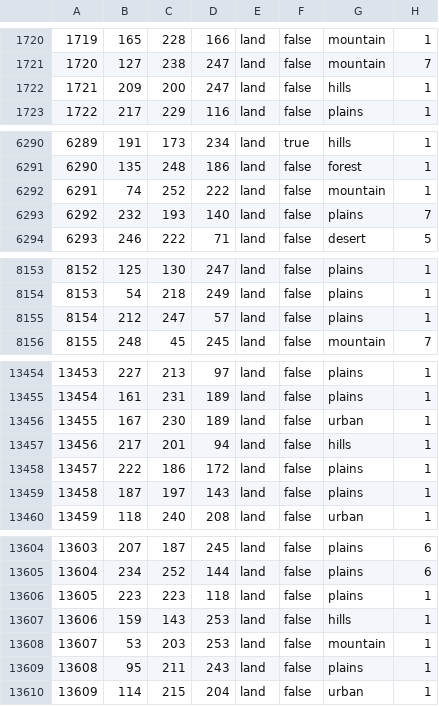
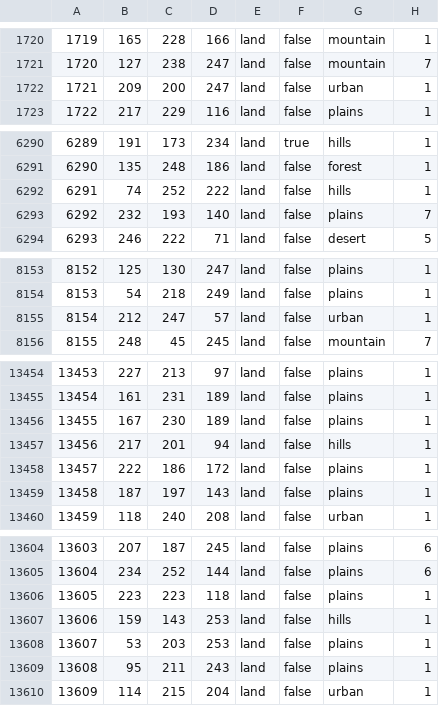
Before and after one commit to CHO-KING/Gbruh2, a CSV file: map/definition.csv, drawn as a sheet; only a part is shown, gaps mark what is left out; the diff covers the shown part only.

```diff
--- a/map/definition.csv
+++ b/map/definition.csv
@@ -1721,3 +1721,3 @@
 1720;127;238;247;land;false;mountain;7
-1721;209;200;247;land;false;hills;1
+1721;209;200;247;land;false;urban;1
 1722;217;229;116;land;false;plains;1
@@ -6291,3 +6291,3 @@
 6290;135;248;186;land;false;forest;1
-6291;74;252;222;land;false;mountain;1
+6291;74;252;222;land;false;hills;1
 6292;232;193;140;land;false;plains;7
@@ -8154,3 +8154,3 @@
 8153;54;218;249;land;false;plains;1
-8154;212;247;57;land;false;plains;1
+8154;212;247;57;land;false;urban;1
 8155;248;45;245;land;false;mountain;7
@@ -13455,3 +13455,3 @@
 13454;161;231;189;land;false;plains;1
-13455;167;230;189;land;false;urban;1
+13455;167;230;189;land;false;plains;1
 13456;217;201;94;land;false;hills;1
@@ -13607,3 +13607,3 @@
 13606;159;143;253;land;false;hills;1
-13607;53;203;253;land;false;mountain;1
+13607;53;203;253;land;false;plains;1
 13608;95;211;243;land;false;plains;1
```
Also changed, not shown: 1 edited cell elsewhere in this file, 38 other files.
